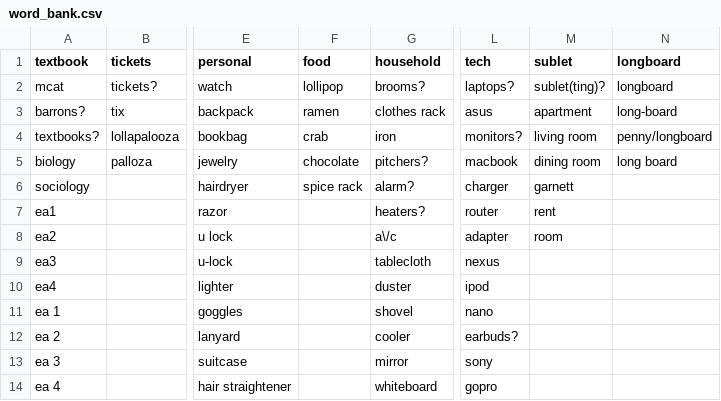
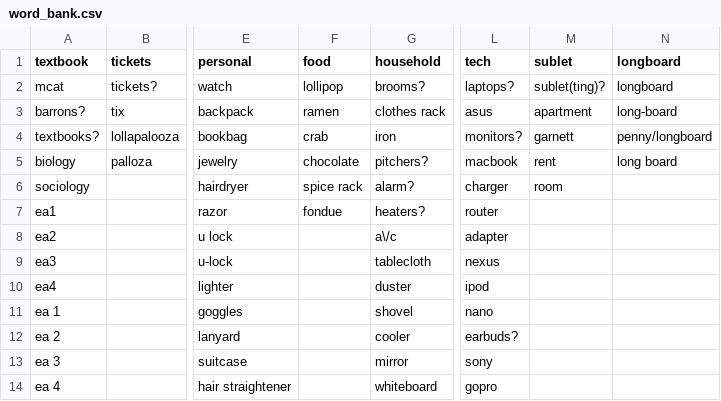
Before and after one commit to AlJohri/nucraigslist, a CSV file: word_bank.csv, drawn as a sheet; only a part is shown, gaps mark what is left out; the diff names each change by its address in the sheet, - before the commit and + after, or states it on an @@ line.

```diff
--- a/word_bank.csv
+++ b/word_bank.csv
-M4 (sublet): living room
+M4 (sublet): garnett
-M5 (sublet): dining room
+M5 (sublet): rent
-M6 (sublet): garnett
+M6 (sublet): room
-F7 (food): (empty)
+F7 (food): fondue
-M7 (sublet): rent
+M7 (sublet): (empty)
-M8 (sublet): room
+M8 (sublet): (empty)
```
Also changed, not shown: 1 other file.
